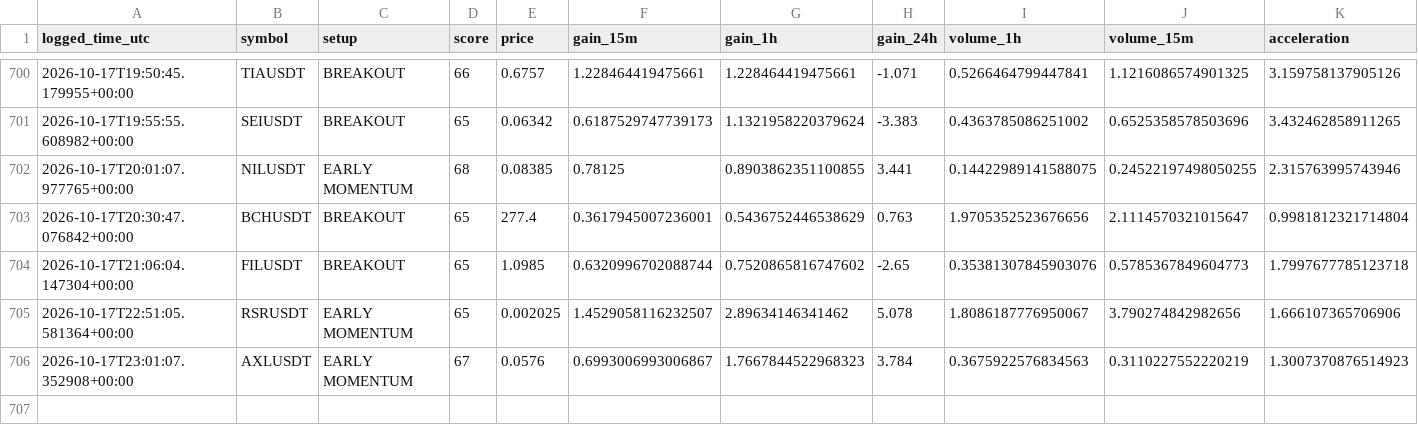
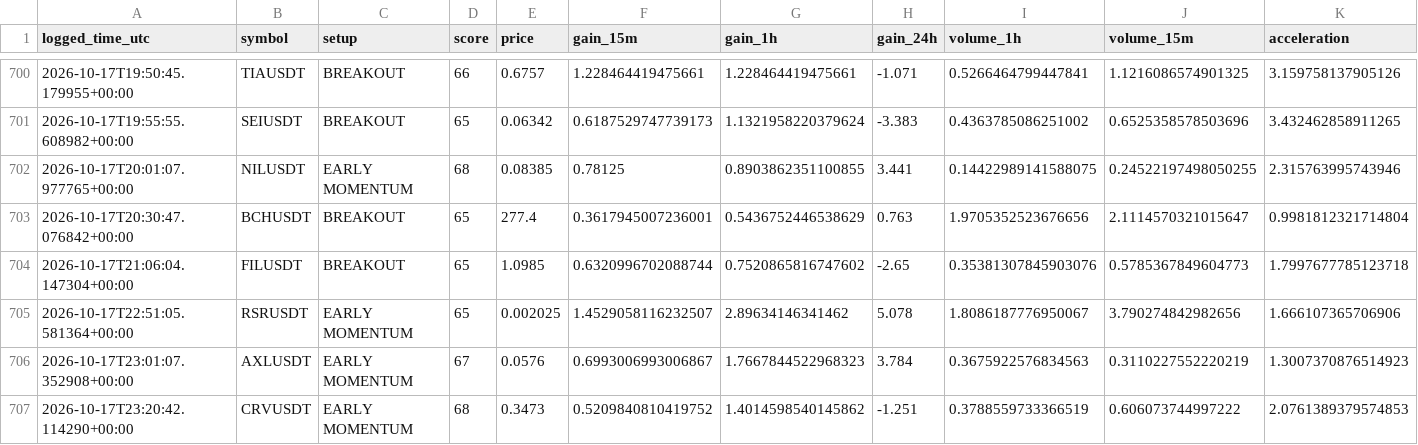
Before and after one commit to islam1977/v3, a CSV file: early_watch_log.csv, drawn as a sheet; only a part is shown, gaps mark what is left out; rows hold the shown columns only; the diff names each change by its address in the sheet, - before the commit and + after, or states it on an @@ line.

```diff
--- a/early_watch_log.csv
+++ b/early_watch_log.csv
+row 707: 2026-10-17T23:20:42.114290+00:00 | CRVUSDT | EARLY MOMENTUM | 68 | 0.3473 | 0.5209840810419752 | 1.4014598540145862 | -1.251 | 0.3788559733366519 | 0.606073744997222 | 2.0761389379574853
```
Also changed, not shown: 2 other files.
